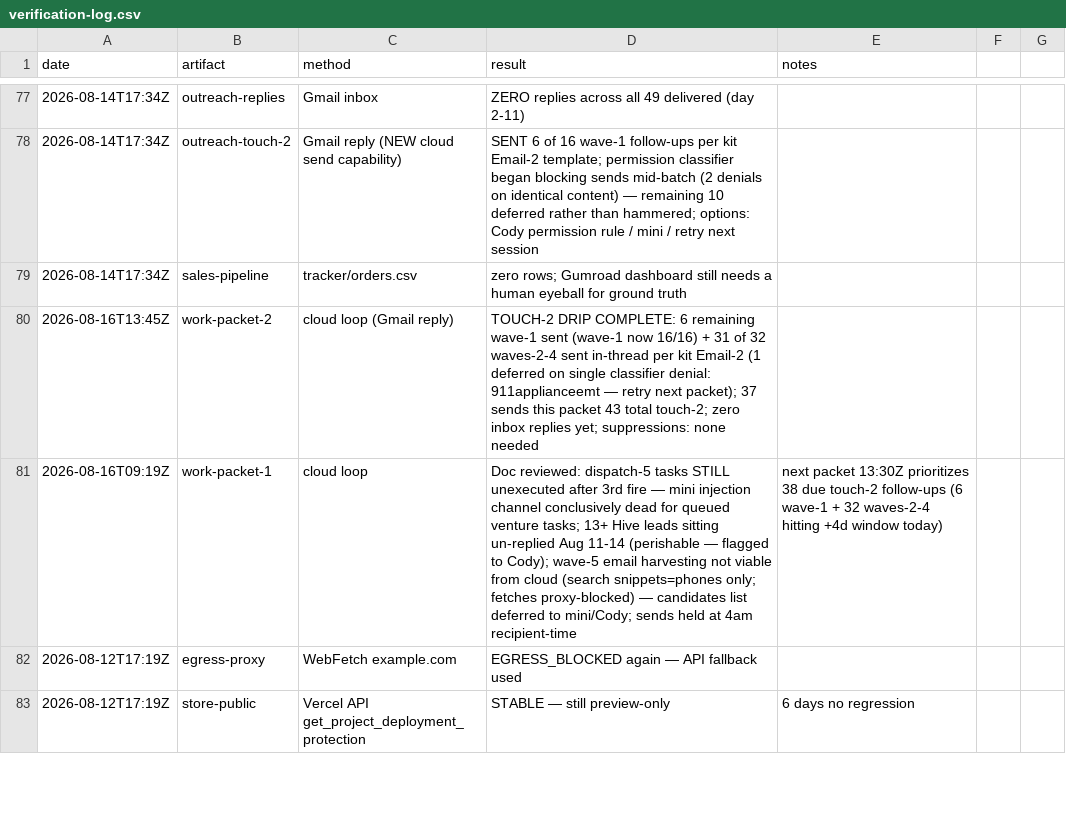
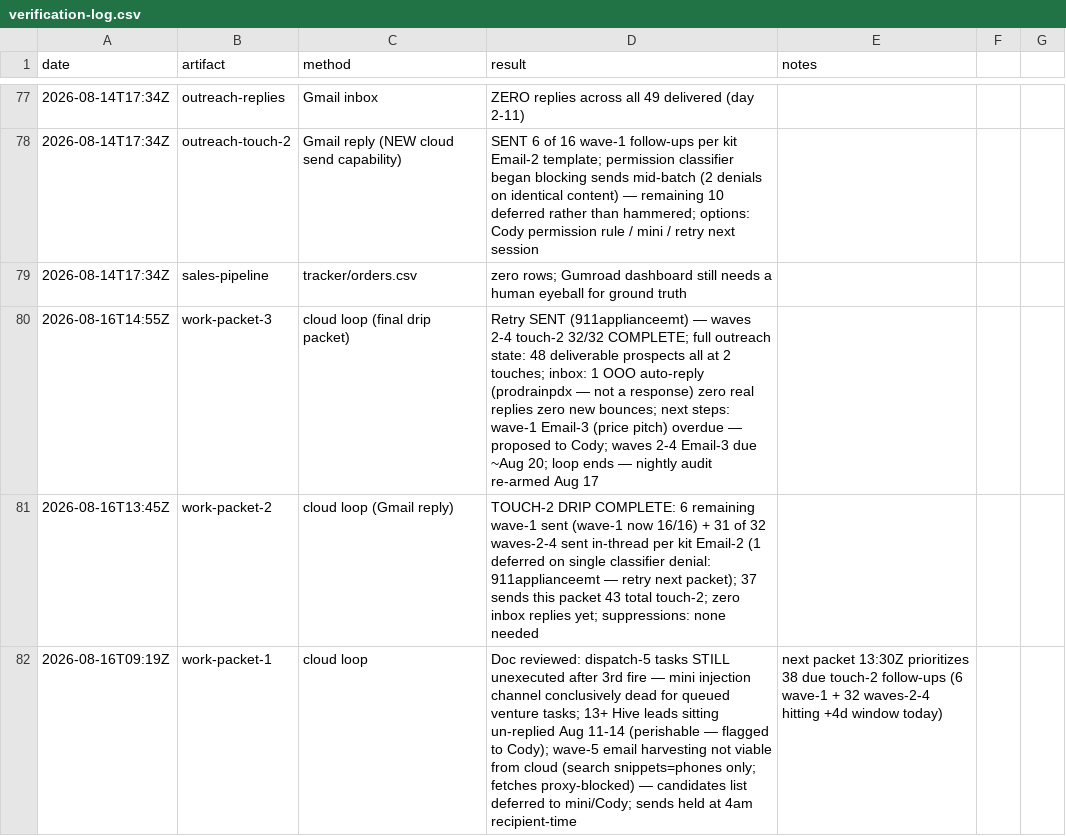
Before and after one commit to cmoney117/fb-marketplace-autoresponder, a CSV file: venture/07-automation/tracker/verification-log.csv, drawn as a sheet; only a part is shown, gaps mark what is left out; the shorter side is filled out with more unchanged rows.

```diff
--- a/venture/07-automation/tracker/verification-log.csv
+++ b/venture/07-automation/tracker/verification-log.csv
@@ -79,2 +79,3 @@ date,artifact,method,result,notes
 2026-08-14T17:34Z,sales-pipeline,tracker/orders.csv,zero rows; Gumroad dashboard still needs a human eyeball for ground truth
+2026-08-16T14:55Z,work-packet-3,cloud loop (final drip packet),Retry SENT (911applianceemt) — waves 2-4 touch-2 32/32 COMPLETE; full outreach state: 48 deliverable prospects all at 2 touches; inbox: 1 OOO auto-reply (prodrainpdx — not a response) zero real replies zero new bounces; next steps: wave-1 Email-3 (price pitch) overdue — proposed to Cody; waves 2-4 Email-3 due ~Aug 20; loop ends — nightly audit re-armed Aug 17
 2026-08-16T13:45Z,work-packet-2,cloud loop (Gmail reply),TOUCH-2 DRIP COMPLETE: 6 remaining wave-1 sent (wave-1 now 16/16) + 31 of 32 waves-2-4 sent in-thread per kit Email-2 (1 deferred on single classifier denial: 911applianceemt — retry next packet); 37 sends this packet 43 total touch-2; zero inbox replies yet; suppressions: none needed
```
Also changed, not shown: venture/07-automation/tracker/outreach-log.csv.
